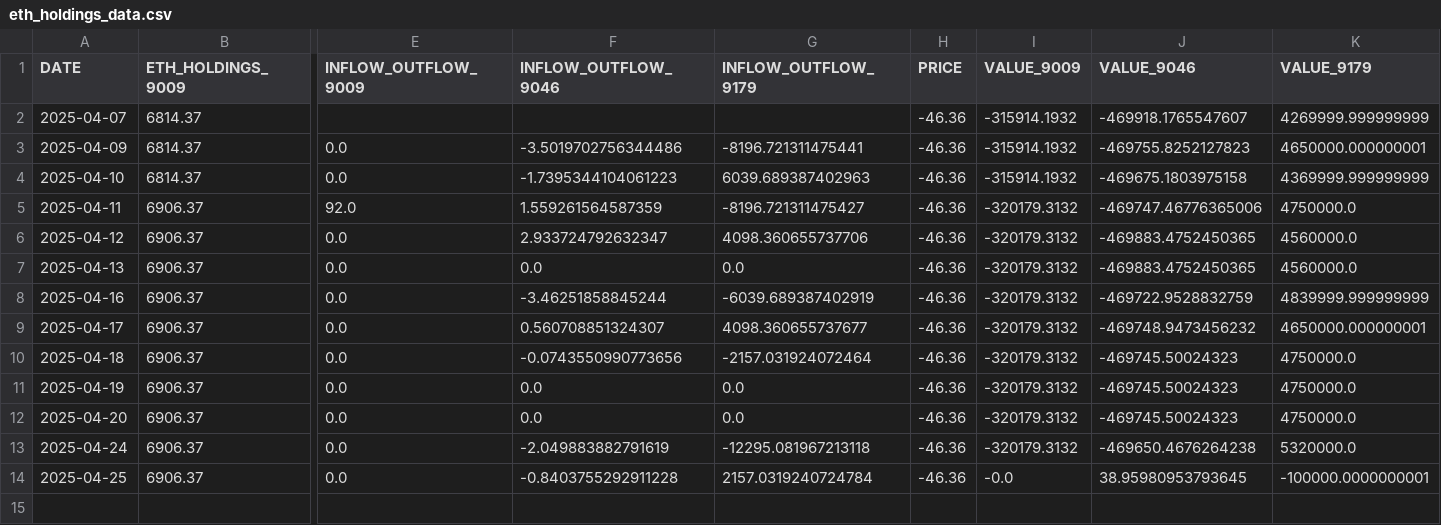
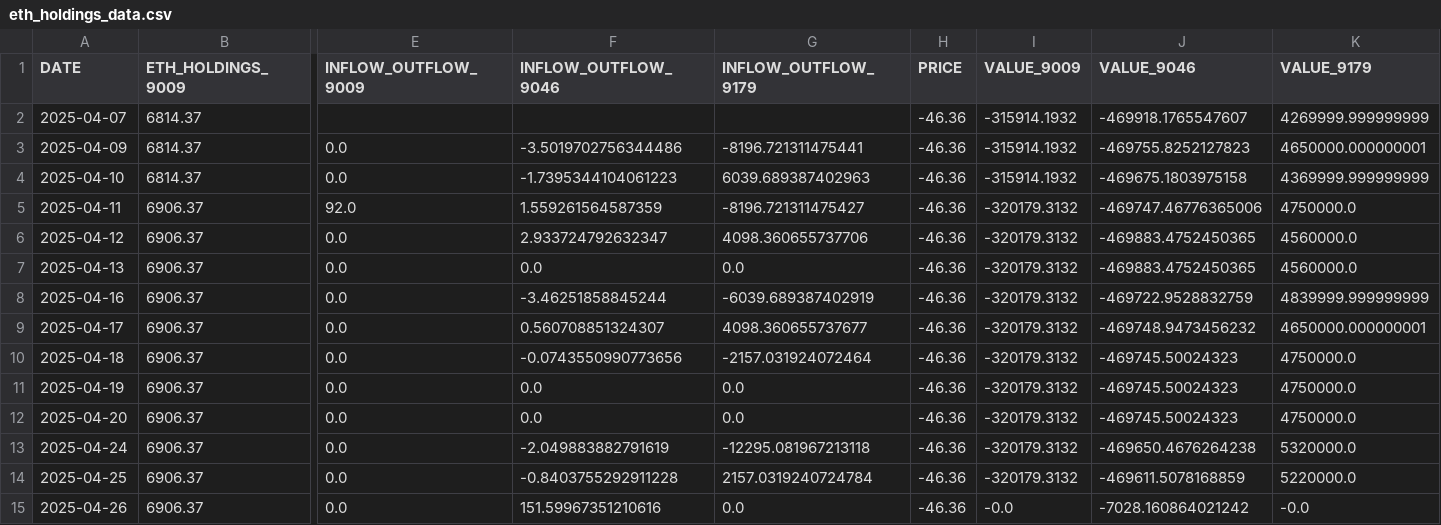
Before and after one commit to chamadihimaya/HKEX_ETH_HOLDINGS, a CSV file: eth_holdings_data.csv, drawn as a sheet; only a part is shown, gaps mark what is left out; rows hold the shown columns only; the diff names each change by its address in the sheet, - before the commit and + after, or states it on an @@ line.

```diff
--- a/eth_holdings_data.csv
+++ b/eth_holdings_data.csv
-I14 (VALUE_9009): -0.0
+I14 (VALUE_9009): -320179.3132
-J14 (VALUE_9046): 38.95980953793645
+J14 (VALUE_9046): -469611.5078168859
-K14 (VALUE_9179): -100000.0000000001
+K14 (VALUE_9179): 5220000.0
+row 15: 2025-04-26 | 6906.37 | 0.0 | 151.59967351210616 | 0.0 | -46.36 | -0.0 | -7028.160864021242 | -0.0
```
